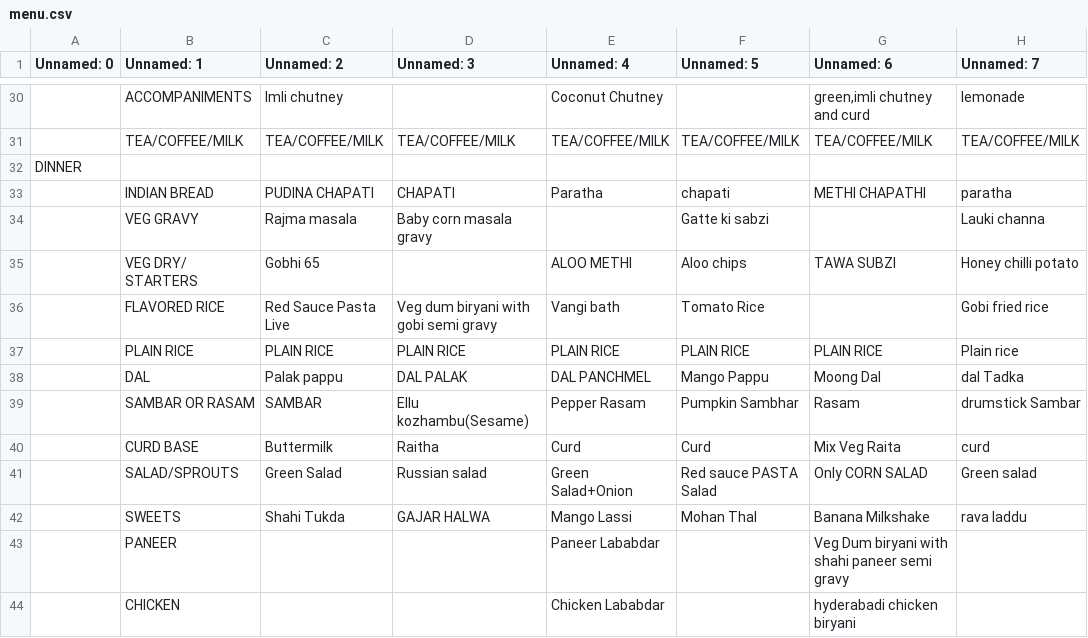
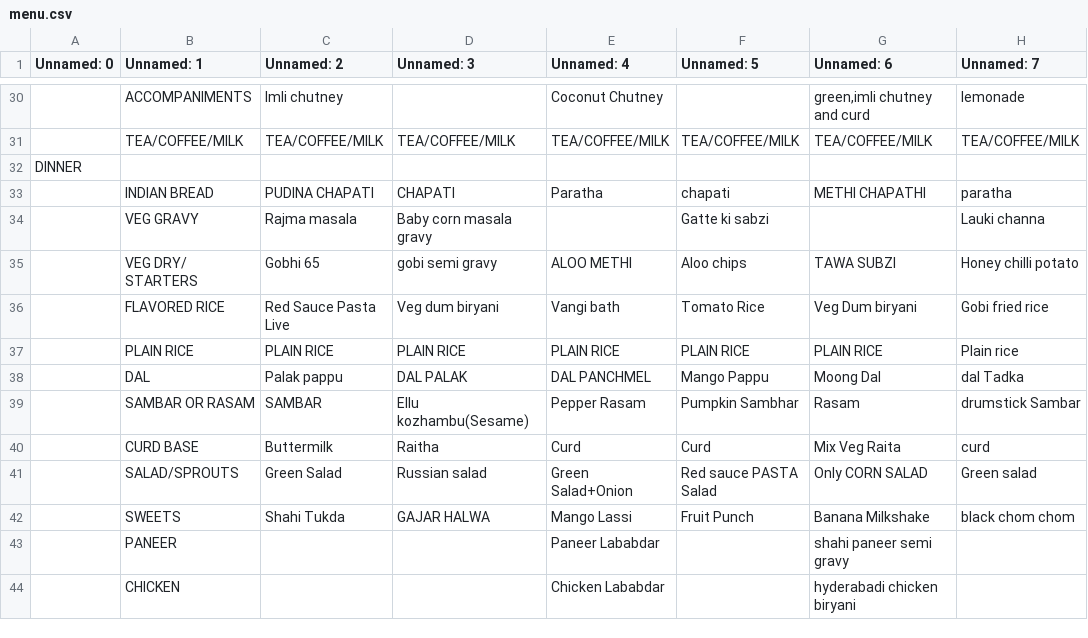
Before and after one commit to kphanipavan/IIITB_Menu, a CSV file: menu.csv, drawn as a sheet; only a part is shown, gaps mark what is left out; the diff covers the shown part only; the diff names each change by its address in the sheet, - before the commit and + after, or states it on an @@ line.

```diff
--- a/menu.csv
+++ b/menu.csv
-D35 (Unnamed: 3): (empty)
+D35 (Unnamed: 3): gobi semi gravy
-D36 (Unnamed: 3): Veg dum biryani with gobi semi gravy
+D36 (Unnamed: 3): Veg dum biryani
-G36 (Unnamed: 6): (empty)
+G36 (Unnamed: 6): Veg Dum biryani
-F42 (Unnamed: 5): Mohan Thal
+F42 (Unnamed: 5): Fruit Punch
-H42 (Unnamed: 7): rava laddu
+H42 (Unnamed: 7): black chom chom
-G43 (Unnamed: 6): Veg Dum biryani with shahi paneer semi gravy
+G43 (Unnamed: 6): shahi paneer semi gravy
```
Also changed, not shown: 1 added row, 1 removed row and 18 edited cells elsewhere in this file, 2 other files.
